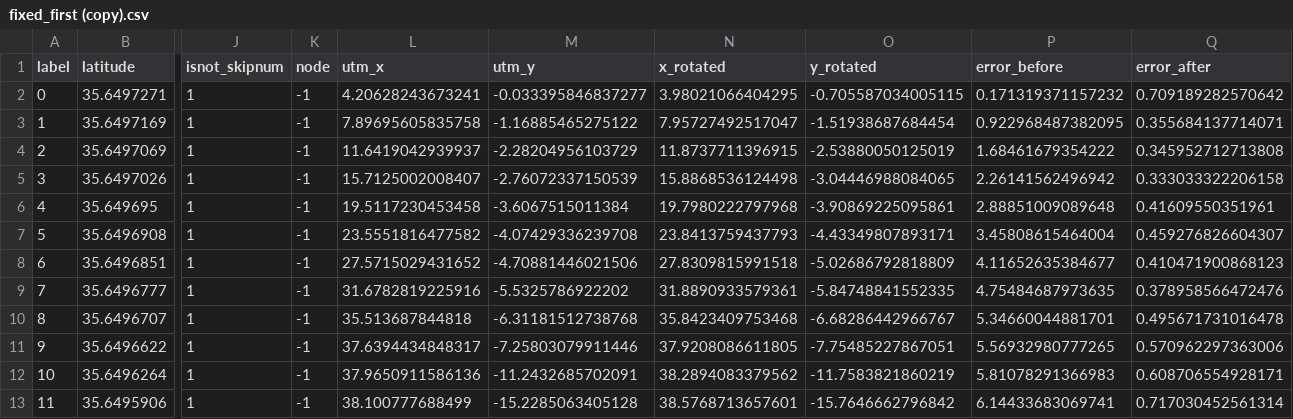
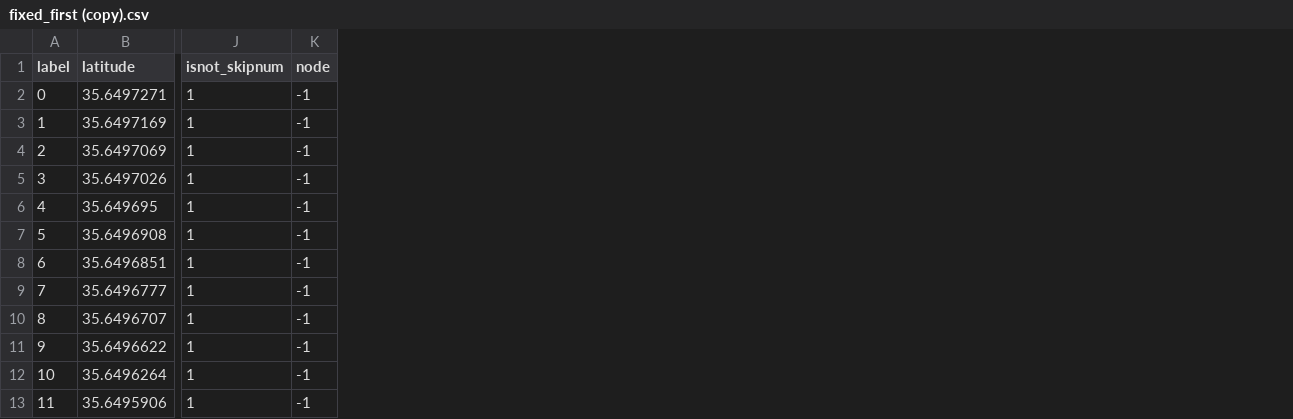
Before and after one commit to kazoga/tc2026, a CSV file: src/route_planner/routes/inagi/fixed/fixed_first (copy).csv, drawn as a sheet; only a part is shown, gaps mark what is left out; the diff names each change by its address in the sheet, - before the commit and + after, or states it on an @@ line.

```diff
--- a/src/route_planner/routes/inagi/fixed/fixed_first (copy).csv
+++ b/src/route_planner/routes/inagi/fixed/fixed_first (copy).csv
-column L (utm_x), rows 2-13: 4.20628243673241 | 7.89695605835758 | 11.6419042939937 | 15.7125002008407 | 19.5117230453458 | 23.5551816477582 | 27.5715029431652 | 31.6782819225916 | 35.513687844818 | 37.6394434848317 | 37.9650911586136 | 38.100777688499
-column M (utm_y), rows 2-13: -0.033395846837277 | -1.16885465275122 | -2.28204956103729 | -2.76072337150539 | -3.6067515011384 | -4.07429336239708 | -4.70881446021506 | -5.5325786922202 | -6.31181512738768 | -7.25803079911446 | -11.2432685702091 | -15.2285063405128
-column N (x_rotated), rows 2-13: 3.98021066404295 | 7.95727492517047 | 11.8737711396915 | 15.8868536124498 | 19.7980222797968 | 23.8413759437793 | 27.8309815991518 | 31.8890933579361 | 35.8423409753468 | 37.9208086611805 | 38.2894083379562 | 38.5768713657601
-column O (y_rotated), rows 2-13: -0.705587034005115 | -1.51938687684454 | -2.53880050125019 | -3.04446988084065 | -3.90869225095861 | -4.43349807893171 | -5.02686792818809 | -5.84748841552335 | -6.68286442966767 | -7.75485227867051 | -11.7583821860219 | -15.7646662796842
-column P (error_before), rows 2-13: 0.171319371157232 | 0.922968487382095 | 1.68461679354222 | 2.26141562496942 | 2.88851009089648 | 3.45808615464004 | 4.11652635384677 | 4.75484687973635 | 5.34660044881701 | 5.56932980777265 | 5.81078291366983 | 6.14433683069741
-column Q (error_after), rows 2-13: 0.709189282570642 | 0.355684137714071 | 0.345952712713808 | 0.333033322206158 | 0.41609550351961 | 0.459276826604307 | 0.410471900868123 | 0.378958566472476 | 0.495671731016478 | 0.570962297363006 | 0.608706554928171 | 0.717030452561314
```
Also changed, not shown: src/route_planner/routes/inagi/fixed/fixed_first.csv, src/route_planner/routes/tsukuba/fixed/fixed_park.csv, 46 other files.
